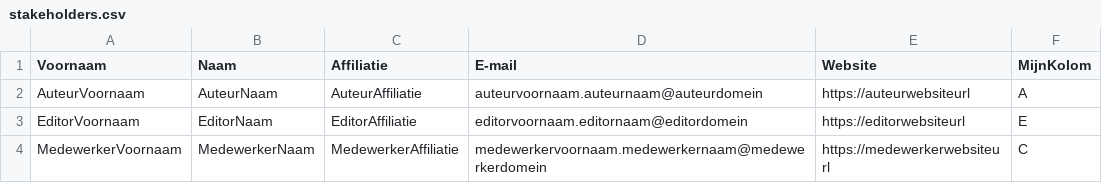
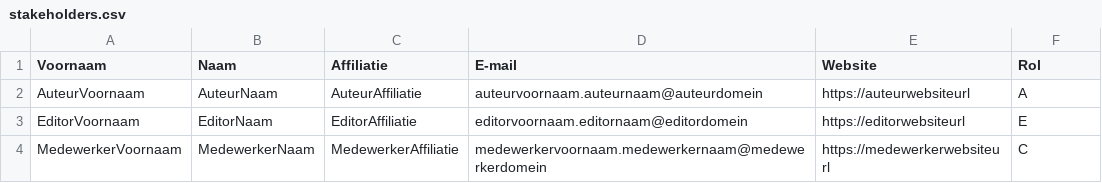
Before and after one commit to Informatievlaanderen/OSLOthema-energiehuis, a CSV file: stakeholders.csv, drawn as a sheet.

```diff
--- a/stakeholders.csv
+++ b/stakeholders.csv
@@ -1,2 +1,2 @@
-Voornaam;Naam;Affiliatie;E-mail;Website;MijnKolom;
+Voornaam;Naam;Affiliatie;E-mail;Website;Rol;
 AuteurVoornaam;AuteurNaam;AuteurAffiliatie;auteurvoornaam.auteurnaam@auteurdomein;https://auteurwebsiteurl;A;
```
Also changed, not shown: 4 other files.
